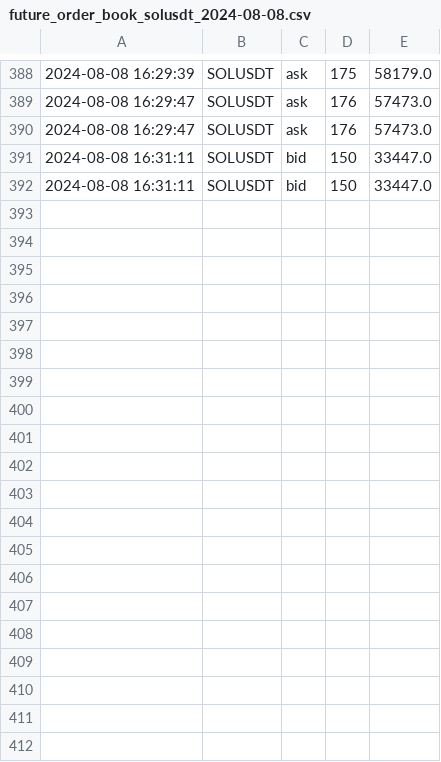
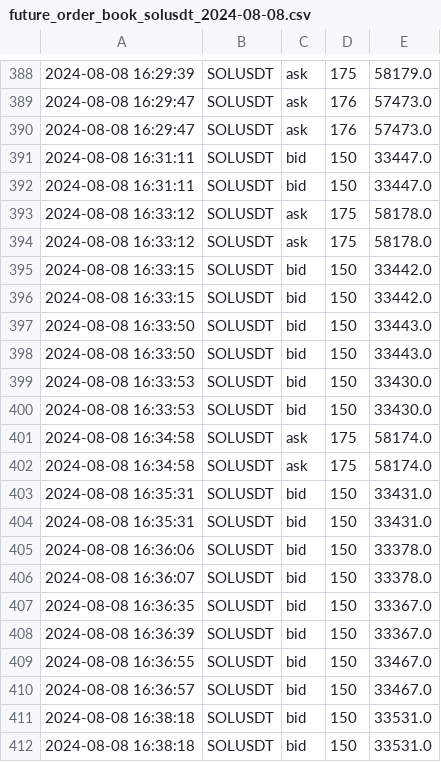
Before and after one commit to caotuanvu123/test_host, a CSV file: csv/futures/future_order_book_solusdt_2024-08-08.csv, drawn as a sheet; only a part is shown, gaps mark what is left out; the diff covers the shown part only.

```diff
--- a/csv/futures/future_order_book_solusdt_2024-08-08.csv
+++ b/csv/futures/future_order_book_solusdt_2024-08-08.csv
@@ -392 +392,21 @@
 2024-08-08 16:31:11,SOLUSDT,bid,150,33447.0
+2024-08-08 16:33:12,SOLUSDT,ask,175,58178.0
+2024-08-08 16:33:12,SOLUSDT,ask,175,58178.0
+2024-08-08 16:33:15,SOLUSDT,bid,150,33442.0
+2024-08-08 16:33:15,SOLUSDT,bid,150,33442.0
+2024-08-08 16:33:50,SOLUSDT,bid,150,33443.0
+2024-08-08 16:33:50,SOLUSDT,bid,150,33443.0
+2024-08-08 16:33:53,SOLUSDT,bid,150,33430.0
+2024-08-08 16:33:53,SOLUSDT,bid,150,33430.0
+2024-08-08 16:34:58,SOLUSDT,ask,175,58174.0
+2024-08-08 16:34:58,SOLUSDT,ask,175,58174.0
+2024-08-08 16:35:31,SOLUSDT,bid,150,33431.0
+2024-08-08 16:35:31,SOLUSDT,bid,150,33431.0
+2024-08-08 16:36:06,SOLUSDT,bid,150,33378.0
+2024-08-08 16:36:07,SOLUSDT,bid,150,33378.0
+2024-08-08 16:36:35,SOLUSDT,bid,150,33367.0
+2024-08-08 16:36:39,SOLUSDT,bid,150,33367.0
+2024-08-08 16:36:55,SOLUSDT,bid,150,33467.0
+2024-08-08 16:36:57,SOLUSDT,bid,150,33467.0
+2024-08-08 16:38:18,SOLUSDT,bid,150,33531.0
+2024-08-08 16:38:18,SOLUSDT,bid,150,33531.0
```
Also changed, not shown: 18 added rows elsewhere in this file, csv/futures/future_order_book_btcusdt_2024-08-08.csv, csv/futures/future_order_book_ethusdt_2024-08-08.csv.
